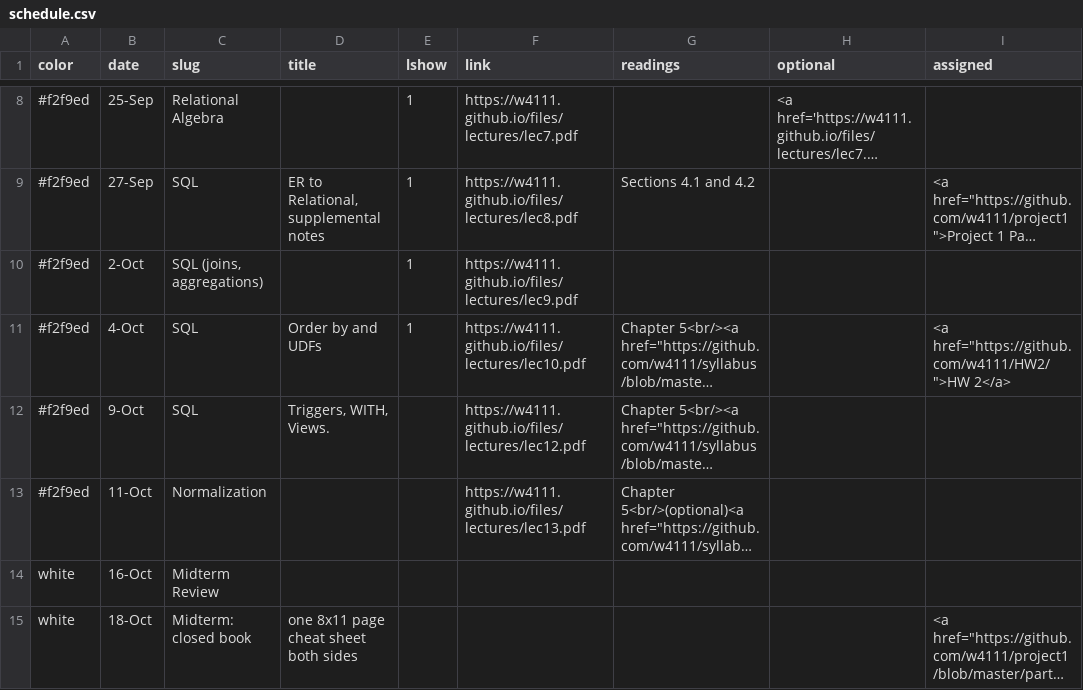
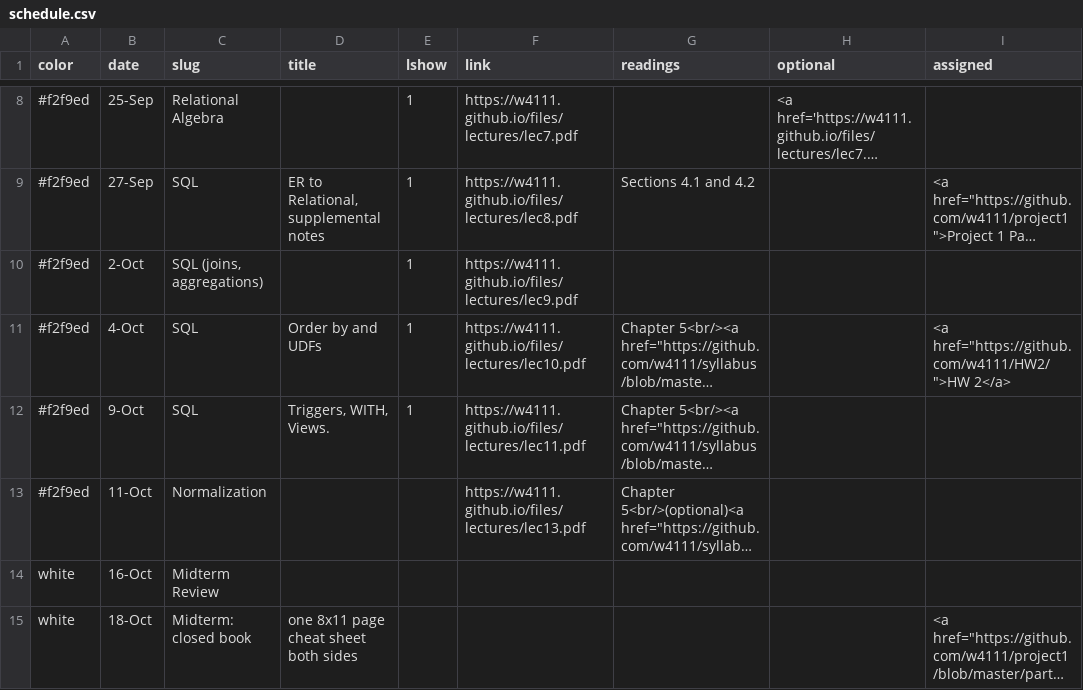
Before and after one commit to amitashukla/w4111.github.io, a CSV file: _data/schedule.csv, drawn as a sheet; only a part is shown, gaps mark what is left out; long unchanged cells end in …; the diff names each change by its address in the sheet, - before the commit and + after, or states it on an @@ line.

```diff
--- a/_data/schedule.csv
+++ b/_data/schedule.csv
-E12 (lshow): (empty)
+E12 (lshow): 1
-F12 (link): https://w4111.github.io/files/lectures/lec12.pdf
+F12 (link): https://w4111.github.io/files/lectures/lec11.pdf
```
Also changed, not shown: 1 other file.
